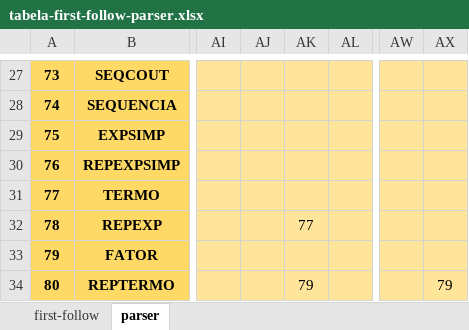
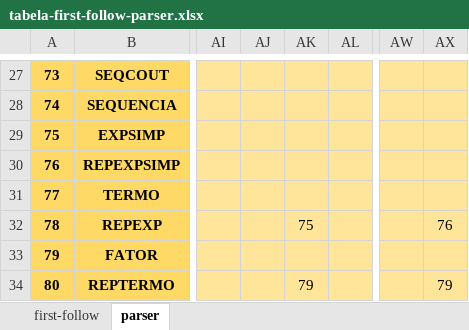
Before and after one commit to guilhermefrag/compiler, an Excel workbook: src/first-follow-parser-table/tabela-first-follow-parser.xlsx, sheet parser, drawn as a sheet; only a part is shown, gaps mark what is left out; values as stored, in another font and other column widths than the file's, no borders; charts and pictures not drawn; the diff names each change by its address in the sheet, - before the commit and + after, or states it on an @@ line.

```diff
--- a/src/first-follow-parser-table/tabela-first-follow-parser.xlsx (sheet parser)
+++ b/src/first-follow-parser-table/tabela-first-follow-parser.xlsx (sheet parser)
-AK32: 77
+AK32: 75
-AX32: (empty)
+AX32: 76
```
Also changed, not shown: sheet first-follow, 5 other files.
